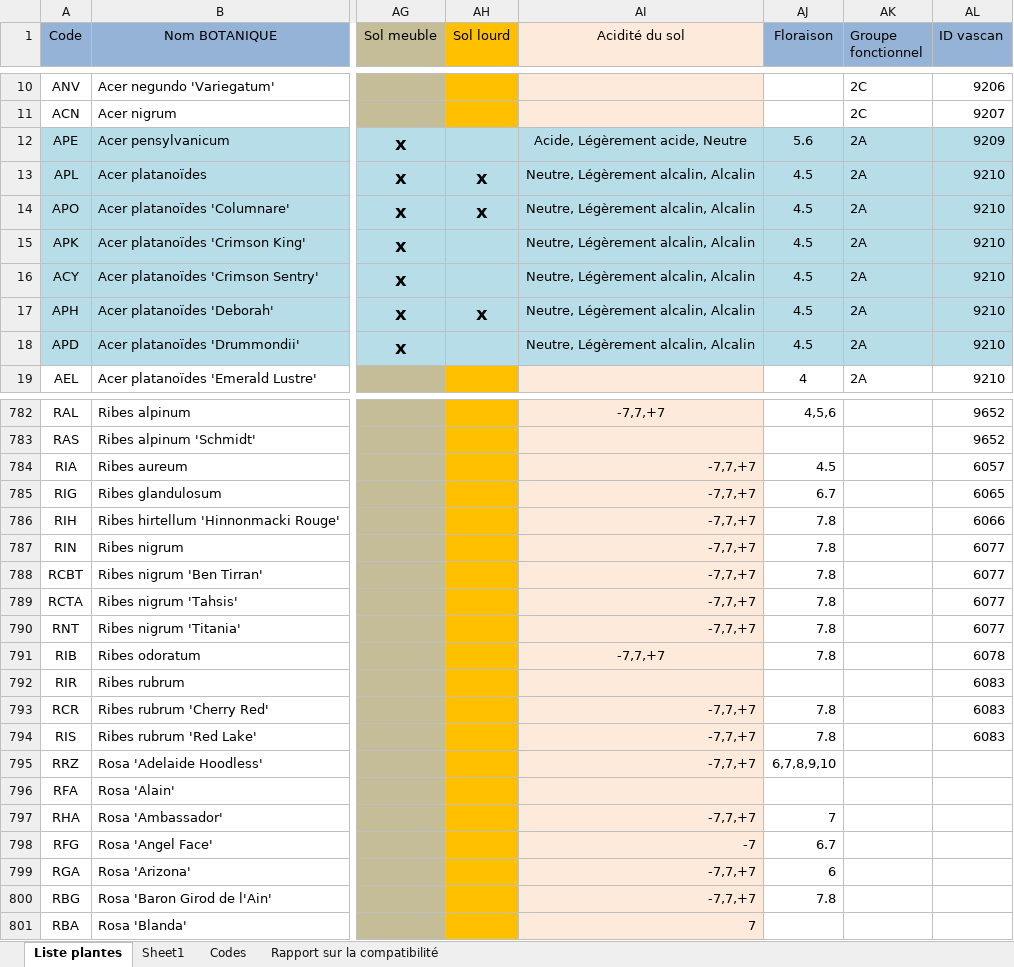
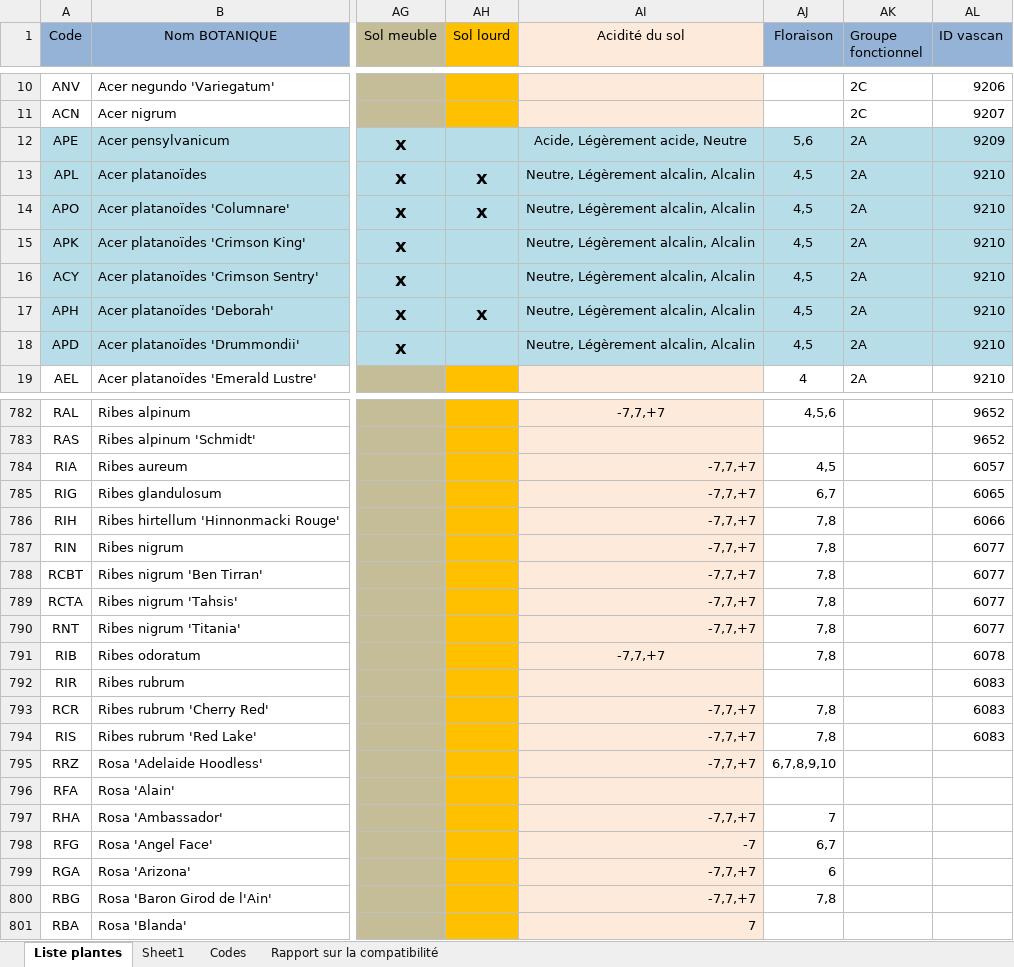
Before and after one commit to droda59/plantwise.api, an Excel workbook: src/data/Plantation - liste globale_aRD.xlsx, sheet Liste plantes, drawn as a sheet; only a part is shown, gaps mark what is left out; values as stored, in another font and other column widths than the file's, no borders; the diff covers the shown part only; the diff names each change by its address in the sheet, - before the commit and + after, or states it on an @@ line.

```diff
--- a/src/data/Plantation - liste globale_aRD.xlsx (sheet Liste plantes)
+++ b/src/data/Plantation - liste globale_aRD.xlsx (sheet Liste plantes)
-AJ12 (Floraison): 5.6
+AJ12 (Floraison): 5,6
-AJ13:AJ18 (Floraison): 4.5
+AJ13:AJ18 (Floraison): 4,5
-AJ784 (Floraison): 4.5
+AJ784 (Floraison): 4,5
-AJ785 (Floraison): 6.7
+AJ785 (Floraison): 6,7
-AJ786:AJ791 (Floraison): 7.8
+AJ786:AJ791 (Floraison): 7,8
-AJ793:AJ794 (Floraison): 7.8
+AJ793:AJ794 (Floraison): 7,8
-AJ798 (Floraison): 6.7
+AJ798 (Floraison): 6,7
-AJ800 (Floraison): 7.8
+AJ800 (Floraison): 7,8
```
Also changed, not shown: 99 edited cells elsewhere in this sheet, 3 other files.
